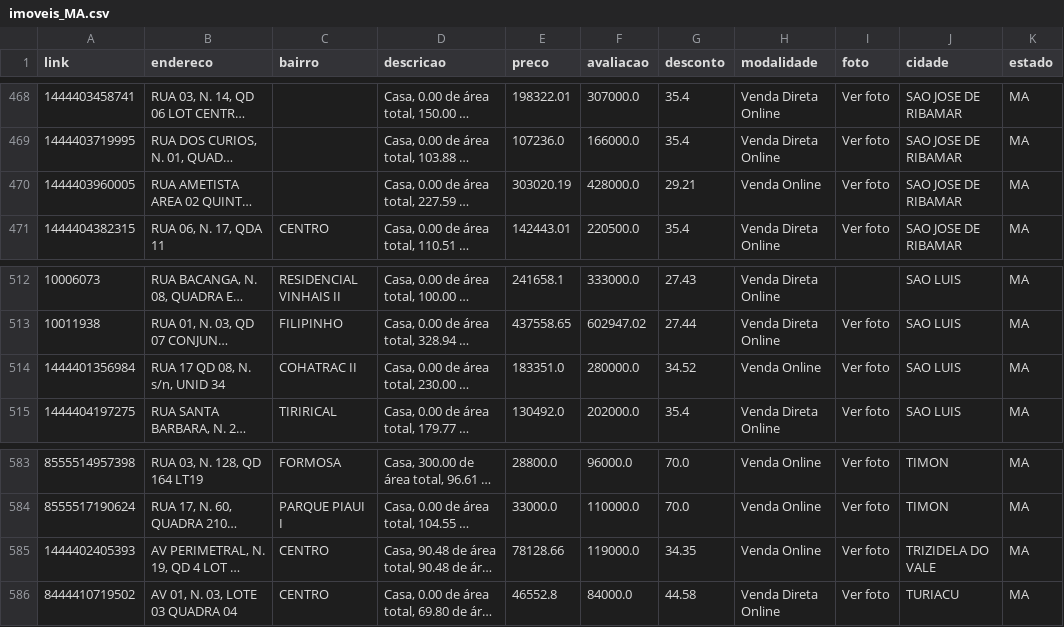
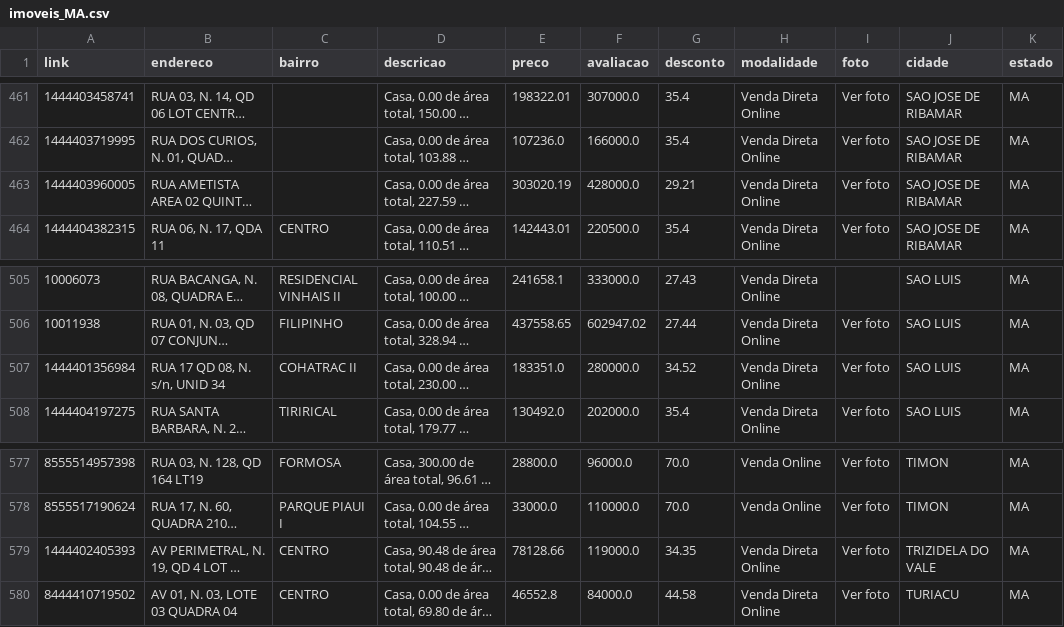
Before and after one commit to franklinbaldo/caixaaberta, a CSV file: data/imoveis_MA.csv, drawn as a sheet; only a part is shown, gaps mark what is left out; long unchanged cells end in …; addresses are those after the commit; the diff covers the shown part only; the diff names each change by its address in the sheet, - before the commit and + after, or states it on an @@ line.

```diff
--- a/data/imoveis_MA.csv
+++ b/data/imoveis_MA.csv
-H463 (modalidade): Venda Online
+H463 (modalidade): Venda Direta Online
-H507 (modalidade): Venda Online
+H507 (modalidade): Venda Direta Online
-H579 (modalidade): Venda Online
+H579 (modalidade): Venda Direta Online
```
Also changed, not shown: 3 added rows, 9 removed rows and 15 edited cells elsewhere in this file, data/imoveis_AL.csv, data/imoveis_AM.csv, 22 other files.
